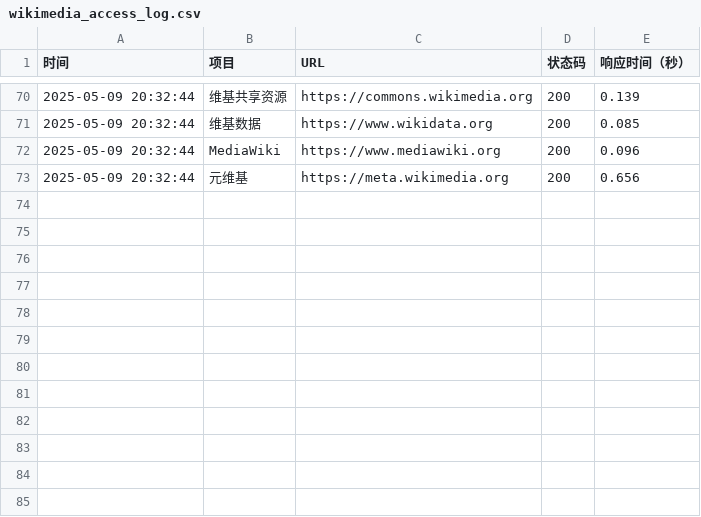
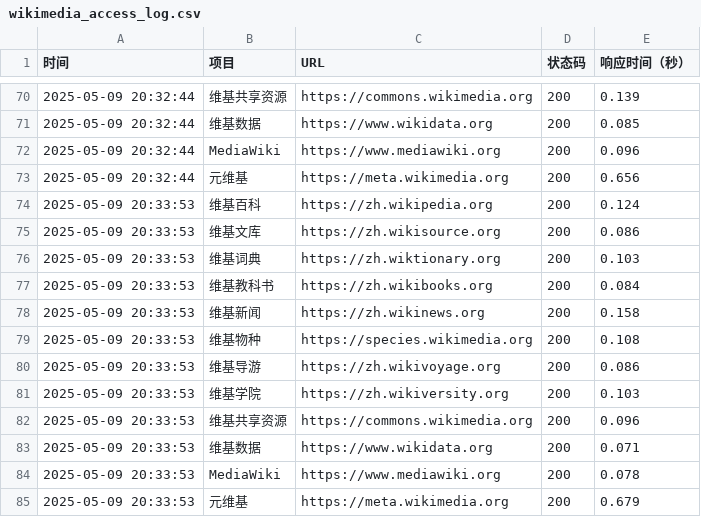
Before and after one commit to yhgzs-111/yhgzs-111.github.io, a CSV file: wikimedia_access_log.csv, drawn as a sheet; only a part is shown, gaps mark what is left out.

```diff
--- a/wikimedia_access_log.csv
+++ b/wikimedia_access_log.csv
@@ -73 +73,13 @@
 2025-05-09 20:32:44,元维基,https://meta.wikimedia.org,200,0.656
+2025-05-09 20:33:53,维基百科,https://zh.wikipedia.org,200,0.124
+2025-05-09 20:33:53,维基文库,https://zh.wikisource.org,200,0.086
+2025-05-09 20:33:53,维基词典,https://zh.wiktionary.org,200,0.103
+2025-05-09 20:33:53,维基教科书,https://zh.wikibooks.org,200,0.084
+2025-05-09 20:33:53,维基新闻,https://zh.wikinews.org,200,0.158
+2025-05-09 20:33:53,维基物种,https://species.wikimedia.org,200,0.108
+2025-05-09 20:33:53,维基导游,https://zh.wikivoyage.org,200,0.086
+2025-05-09 20:33:53,维基学院,https://zh.wikiversity.org,200,0.103
+2025-05-09 20:33:53,维基共享资源,https://commons.wikimedia.org,200,0.096
+2025-05-09 20:33:53,维基数据,https://www.wikidata.org,200,0.071
+2025-05-09 20:33:53,MediaWiki,https://www.mediawiki.org,200,0.078
+2025-05-09 20:33:53,元维基,https://meta.wikimedia.org,200,0.679
```
Also changed, not shown: 1 other file.
